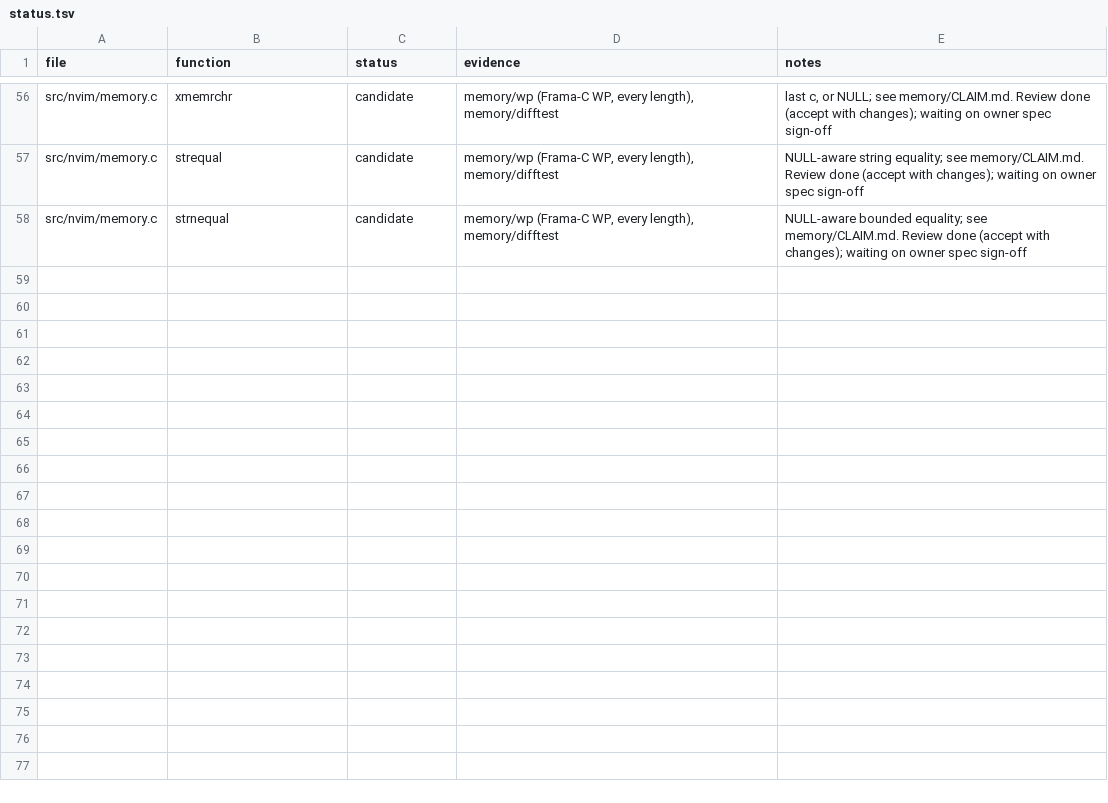
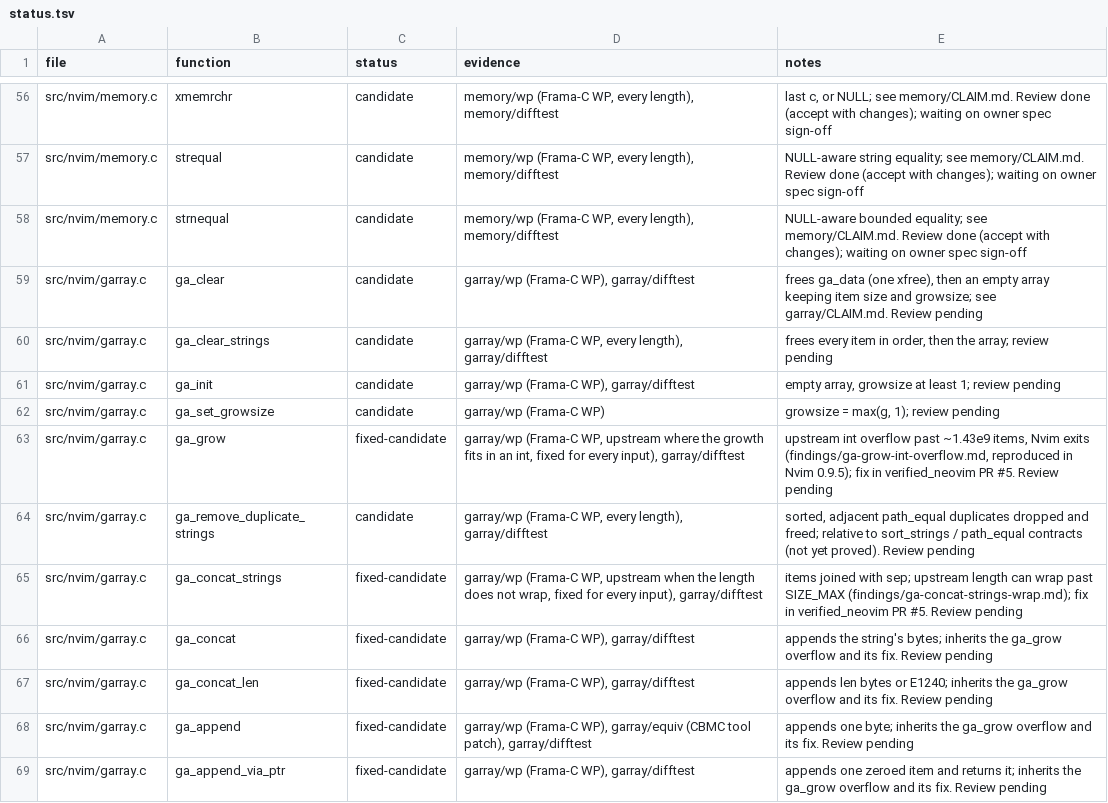
Before and after one commit to blooddimmedtide/neovim_verifier, a TSV file: libraries/neovim/status.tsv, drawn as a sheet; only a part is shown, gaps mark what is left out; the diff names each change by its address in the sheet, - before the commit and + after, or states it on an @@ line.

```diff
--- a/libraries/neovim/status.tsv
+++ b/libraries/neovim/status.tsv
+row 59: src/nvim/garray.c | ga_clear | candidate | garray/wp (Frama-C WP), garray/difftest | frees ga_data (one xfree), then an empty array keeping item size and growsize; see garray/CLAIM.md. Review pending
+row 60: src/nvim/garray.c | ga_clear_strings | candidate | garray/wp (Frama-C WP, every length), garray/difftest | frees every item in order, then the array; review pending
+row 61: src/nvim/garray.c | ga_init | candidate | garray/wp (Frama-C WP), garray/difftest | empty array, growsize at least 1; review pending
+row 62: src/nvim/garray.c | ga_set_growsize | candidate | garray/wp (Frama-C WP) | growsize = max(g, 1); review pending
+row 63: src/nvim/garray.c | ga_grow | fixed-candidate | garray/wp (Frama-C WP, upstream where the growth fits in an int, fixed for every input), garray/difftest | upstream int overflow past ~1.43e9 items, Nvim exits (findings/ga-grow-int-overflow.md, reproduced in Nvim 0.9.5); fix in verified_neovim PR #5. Review pending
+row 64: src/nvim/garray.c | ga_remove_duplicate_strings | candidate | garray/wp (Frama-C WP, every length), garray/difftest | sorted, adjacent path_equal duplicates dropped and freed; relative to sort_strings / path_equal contracts (not yet proved). Review pending
+row 65: src/nvim/garray.c | ga_concat_strings | fixed-candidate | garray/wp (Frama-C WP, upstream when the length does not wrap, fixed for every input), garray/difftest | items joined with sep; upstream length can wrap past SIZE_MAX (findings/ga-concat-strings-wrap.md); fix in verified_neovim PR #5. Review pending
+row 66: src/nvim/garray.c | ga_concat | fixed-candidate | garray/wp (Frama-C WP), garray/difftest | appends the string's bytes; inherits the ga_grow overflow and its fix. Review pending
+row 67: src/nvim/garray.c | ga_concat_len | fixed-candidate | garray/wp (Frama-C WP), garray/difftest | appends len bytes or E1240; inherits the ga_grow overflow and its fix. Review pending
+row 68: src/nvim/garray.c | ga_append | fixed-candidate | garray/wp (Frama-C WP), garray/equiv (CBMC tool patch), garray/difftest | appends one byte; inherits the ga_grow overflow and its fix. Review pending
+row 69: src/nvim/garray.c | ga_append_via_ptr | fixed-candidate | garray/wp (Frama-C WP), garray/difftest | appends one zeroed item and returns it; inherits the ga_grow overflow and its fix. Review pending
```
Also changed, not shown: 16 other files.
